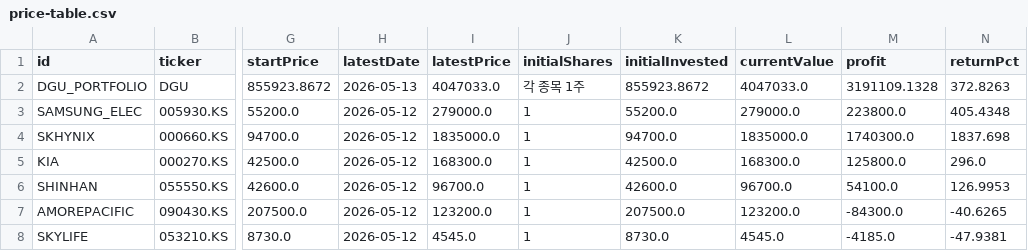
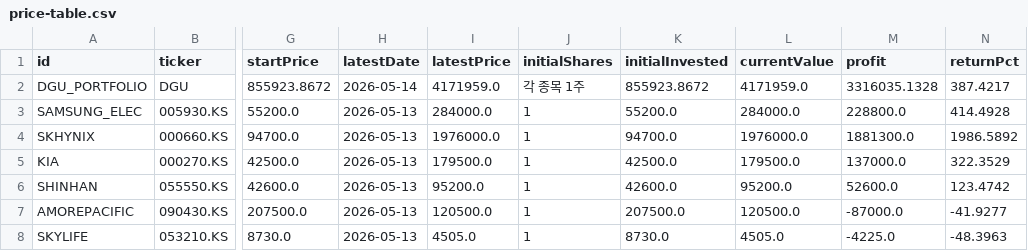
Before and after one commit to utopianromancer/dgu-port, a CSV file: data/price-table.csv, drawn as a sheet; only a part is shown, gaps mark what is left out; the diff covers the shown part only; the diff names each change by its address in the sheet, - before the commit and + after, or states it on an @@ line.

```diff
--- a/data/price-table.csv
+++ b/data/price-table.csv
-H2 (latestDate): 2026-05-13
+H2 (latestDate): 2026-05-14
-I2 (latestPrice): 4047033.0
+I2 (latestPrice): 4171959.0
-L2 (currentValue): 4047033.0
+L2 (currentValue): 4171959.0
-M2 (profit): 3191109.1328
+M2 (profit): 3316035.1328
-N2 (returnPct): 372.8263
+N2 (returnPct): 387.4217
-H3:H8 (latestDate): 2026-05-12
+H3:H8 (latestDate): 2026-05-13
-I3 (latestPrice): 279000.0
+I3 (latestPrice): 284000.0
-L3 (currentValue): 279000.0
+L3 (currentValue): 284000.0
-M3 (profit): 223800.0
+M3 (profit): 228800.0
-N3 (returnPct): 405.4348
+N3 (returnPct): 414.4928
-I4 (latestPrice): 1835000.0
+I4 (latestPrice): 1976000.0
-L4 (currentValue): 1835000.0
+L4 (currentValue): 1976000.0
-M4 (profit): 1740300.0
+M4 (profit): 1881300.0
-N4 (returnPct): 1837.698
+N4 (returnPct): 1986.5892
-I5 (latestPrice): 168300.0
+I5 (latestPrice): 179500.0
-L5 (currentValue): 168300.0
+L5 (currentValue): 179500.0
-M5 (profit): 125800.0
+M5 (profit): 137000.0
-N5 (returnPct): 296.0
+N5 (returnPct): 322.3529
-I6 (latestPrice): 96700.0
+I6 (latestPrice): 95200.0
-L6 (currentValue): 96700.0
+L6 (currentValue): 95200.0
-M6 (profit): 54100.0
+M6 (profit): 52600.0
-N6 (returnPct): 126.9953
+N6 (returnPct): 123.4742
-I7 (latestPrice): 123200.0
+I7 (latestPrice): 120500.0
-L7 (currentValue): 123200.0
+L7 (currentValue): 120500.0
-M7 (profit): -84300.0
+M7 (profit): -87000.0
-N7 (returnPct): -40.6265
+N7 (returnPct): -41.9277
-I8 (latestPrice): 4545.0
+I8 (latestPrice): 4505.0
-L8 (currentValue): 4545.0
+L8 (currentValue): 4505.0
-M8 (profit): -4185.0
+M8 (profit): -4225.0
-N8 (returnPct): -47.9381
+N8 (returnPct): -48.3963
```
Also changed, not shown: 50 edited cells elsewhere in this file, 1 other file.
